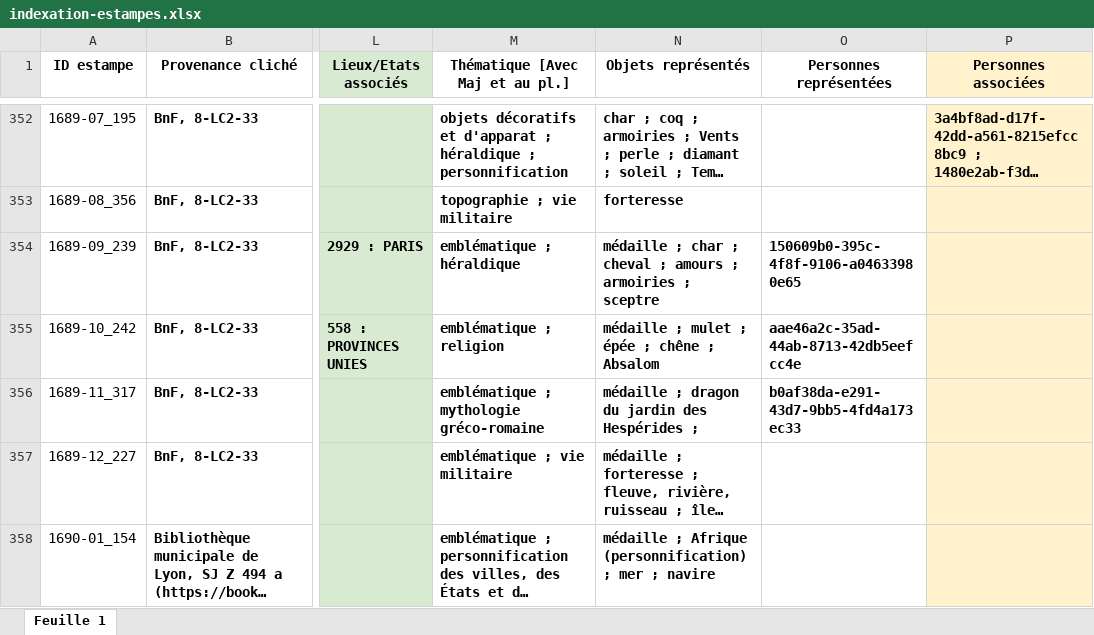
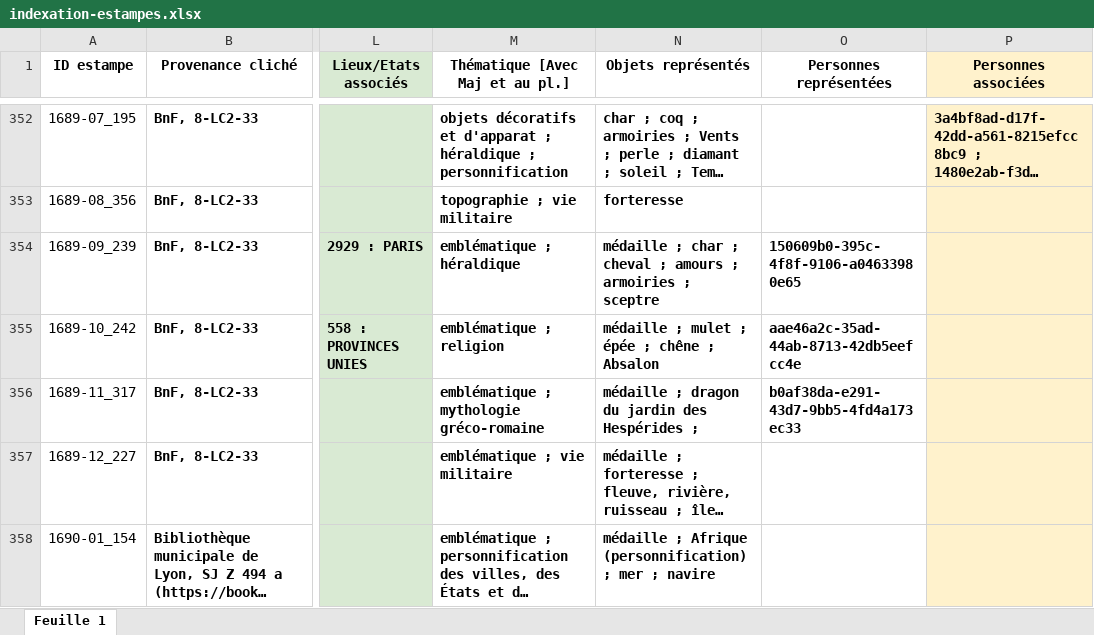
Before and after one commit to sherlock-iremus/mercure-galant-sources, an Excel workbook: indexation-estampes.xlsx, sheet Feuille 1, drawn as a sheet; only a part is shown, gaps mark what is left out; long unchanged cells end in …; values as stored, in another font and other column widths than the file's, no borders; the diff names each change by its address in the sheet, - before the commit and + after, or states it on an @@ line.

Commit message:
coquille

```diff
--- a/indexation-estampes.xlsx (sheet Feuille 1)
+++ b/indexation-estampes.xlsx (sheet Feuille 1)
-N355 (Objets représentés): médaille ; mulet ; épée ; chêne ; Absalom
+N355 (Objets représentés): médaille ; mulet ; épée ; chêne ; Absalon
```
